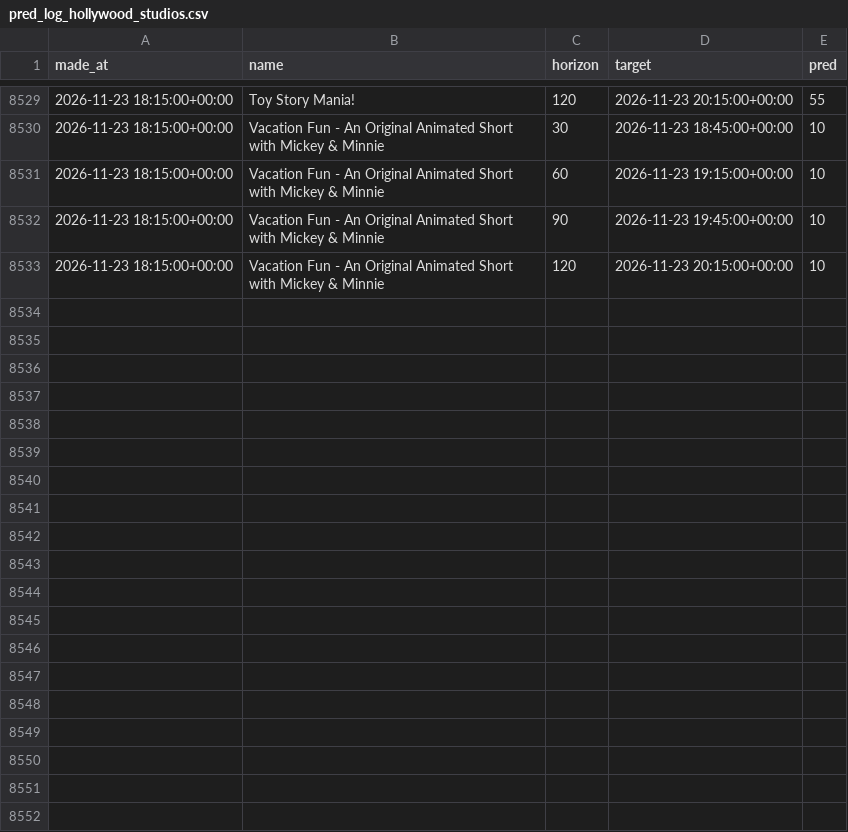
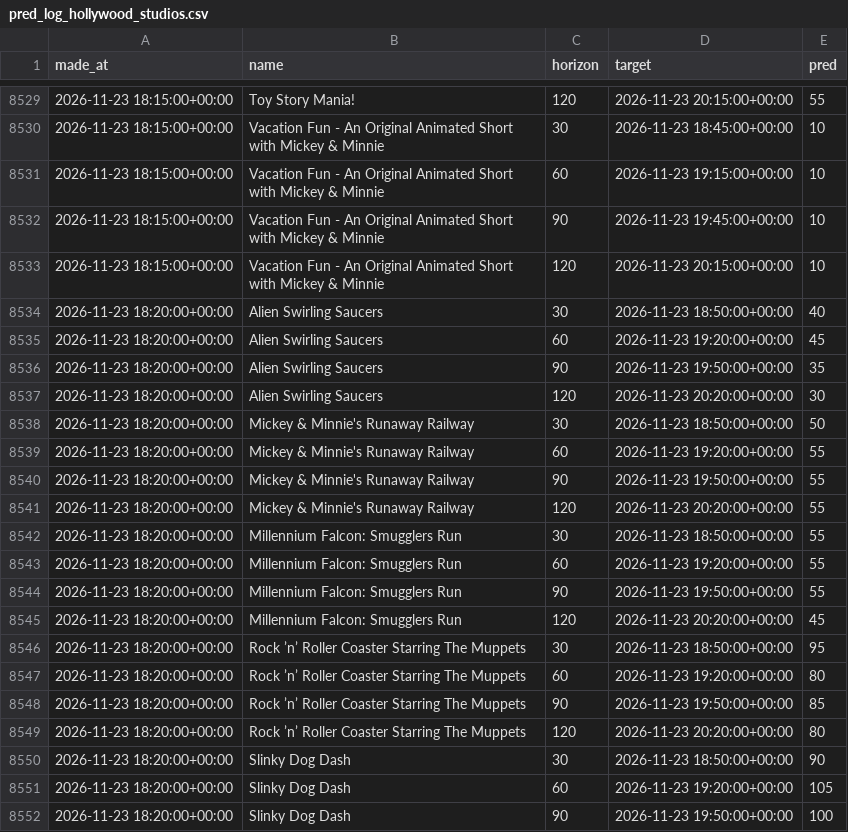
Before and after one commit to swerve357/mk-forecast, a CSV file: data/pred_log_hollywood_studios.csv, drawn as a sheet; only a part is shown, gaps mark what is left out; the diff covers the shown part only; the diff names each change by its address in the sheet, - before the commit and + after, or states it on an @@ line.

```diff
--- a/data/pred_log_hollywood_studios.csv
+++ b/data/pred_log_hollywood_studios.csv
+row 8534: 2026-11-23 18:20:00+00:00 | Alien Swirling Saucers | 30 | 2026-11-23 18:50:00+00:00 | 40
+row 8535: 2026-11-23 18:20:00+00:00 | Alien Swirling Saucers | 60 | 2026-11-23 19:20:00+00:00 | 45
+row 8536: 2026-11-23 18:20:00+00:00 | Alien Swirling Saucers | 90 | 2026-11-23 19:50:00+00:00 | 35
+row 8537: 2026-11-23 18:20:00+00:00 | Alien Swirling Saucers | 120 | 2026-11-23 20:20:00+00:00 | 30
+row 8538: 2026-11-23 18:20:00+00:00 | Mickey & Minnie's Runaway Railway | 30 | 2026-11-23 18:50:00+00:00 | 50
+row 8539: 2026-11-23 18:20:00+00:00 | Mickey & Minnie's Runaway Railway | 60 | 2026-11-23 19:20:00+00:00 | 55
+row 8540: 2026-11-23 18:20:00+00:00 | Mickey & Minnie's Runaway Railway | 90 | 2026-11-23 19:50:00+00:00 | 55
+row 8541: 2026-11-23 18:20:00+00:00 | Mickey & Minnie's Runaway Railway | 120 | 2026-11-23 20:20:00+00:00 | 55
+row 8542: 2026-11-23 18:20:00+00:00 | Millennium Falcon: Smugglers Run | 30 | 2026-11-23 18:50:00+00:00 | 55
+row 8543: 2026-11-23 18:20:00+00:00 | Millennium Falcon: Smugglers Run | 60 | 2026-11-23 19:20:00+00:00 | 55
+row 8544: 2026-11-23 18:20:00+00:00 | Millennium Falcon: Smugglers Run | 90 | 2026-11-23 19:50:00+00:00 | 55
+row 8545: 2026-11-23 18:20:00+00:00 | Millennium Falcon: Smugglers Run | 120 | 2026-11-23 20:20:00+00:00 | 45
+row 8546: 2026-11-23 18:20:00+00:00 | Rock ’n’ Roller Coaster Starring The Muppets | 30 | 2026-11-23 18:50:00+00:00 | 95
+row 8547: 2026-11-23 18:20:00+00:00 | Rock ’n’ Roller Coaster Starring The Muppets | 60 | 2026-11-23 19:20:00+00:00 | 80
+row 8548: 2026-11-23 18:20:00+00:00 | Rock ’n’ Roller Coaster Starring The Muppets | 90 | 2026-11-23 19:50:00+00:00 | 85
+row 8549: 2026-11-23 18:20:00+00:00 | Rock ’n’ Roller Coaster Starring The Muppets | 120 | 2026-11-23 20:20:00+00:00 | 80
+row 8550: 2026-11-23 18:20:00+00:00 | Slinky Dog Dash | 30 | 2026-11-23 18:50:00+00:00 | 90
+row 8551: 2026-11-23 18:20:00+00:00 | Slinky Dog Dash | 60 | 2026-11-23 19:20:00+00:00 | 105
+row 8552: 2026-11-23 18:20:00+00:00 | Slinky Dog Dash | 90 | 2026-11-23 19:50:00+00:00 | 100
```
Also changed, not shown: 21 added rows elsewhere in this file, data/pred_log_animal_kingdom.csv, data/pred_log_epcot.csv, 12 other files.
